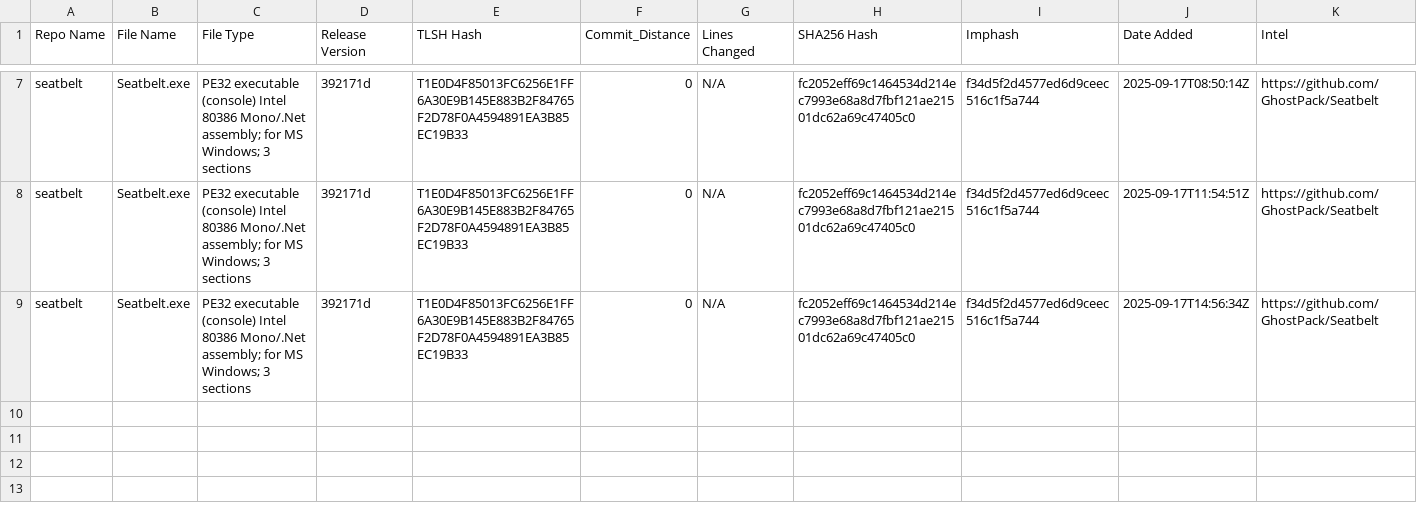
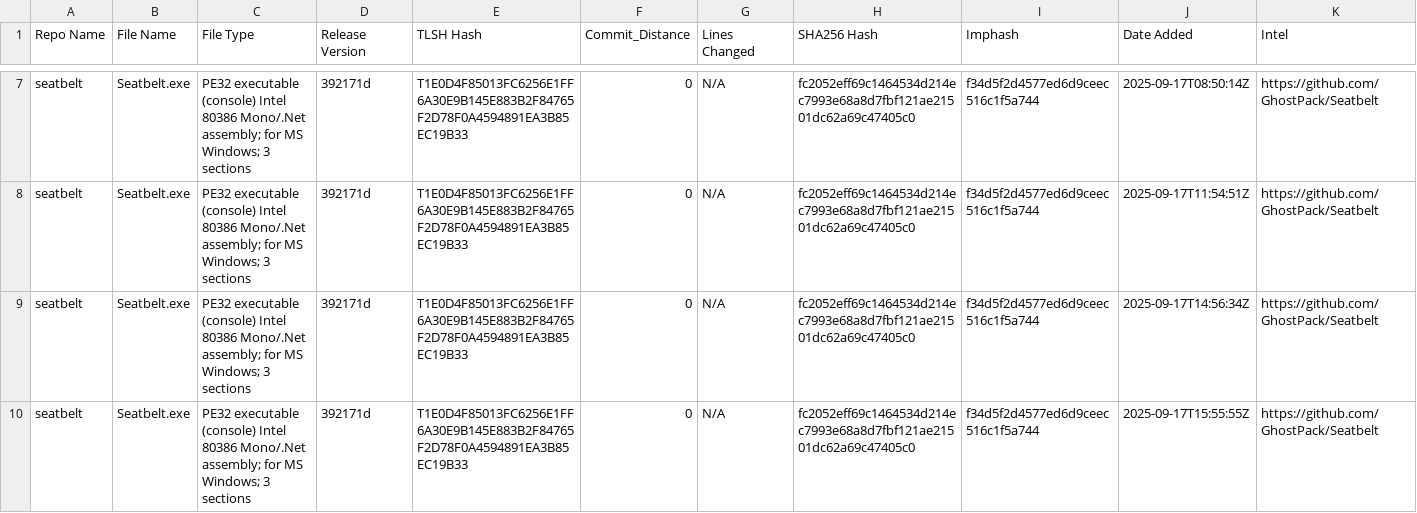
Before and after one commit to Magonia-Research/CelesTLSH-Hashes, a CSV file: seatbelt/seatbelt_tlsh_hashes.csv, drawn as a sheet; only a part is shown, gaps mark what is left out.

Commit message:
Updated TLSH CSV for seatbelt

```diff
--- a/seatbelt/seatbelt_tlsh_hashes.csv
+++ b/seatbelt/seatbelt_tlsh_hashes.csv
@@ -9 +9,2 @@ seatbelt,Seatbelt.exe,PE32 executable (console) Intel 80386 Mono/.Net assembly;
 seatbelt,Seatbelt.exe,PE32 executable (console) Intel 80386 Mono/.Net assembly; for MS Windows; 3 sections,392171d,T1E0D4F85013FC6256E1FF6A30E9B145E883B2F84765F2D78F0A4594891EA3B85EC19B33,0,N/A,fc2052eff69c1464534d214ec7993e68a8d7fbf121ae21501dc62a69c47405c0,f34d5f2d4577ed6d9ceec516c1f5a744,2025-09-17T14:56:34Z,https://github.com/GhostPack/Seatbelt
+seatbelt,Seatbelt.exe,PE32 executable (console) Intel 80386 Mono/.Net assembly; for MS Windows; 3 sections,392171d,T1E0D4F85013FC6256E1FF6A30E9B145E883B2F84765F2D78F0A4594891EA3B85EC19B33,0,N/A,fc2052eff69c1464534d214ec7993e68a8d7fbf121ae21501dc62a69c47405c0,f34d5f2d4577ed6d9ceec516c1f5a744,2025-09-17T15:55:55Z,https://github.com/GhostPack/Seatbelt
```
